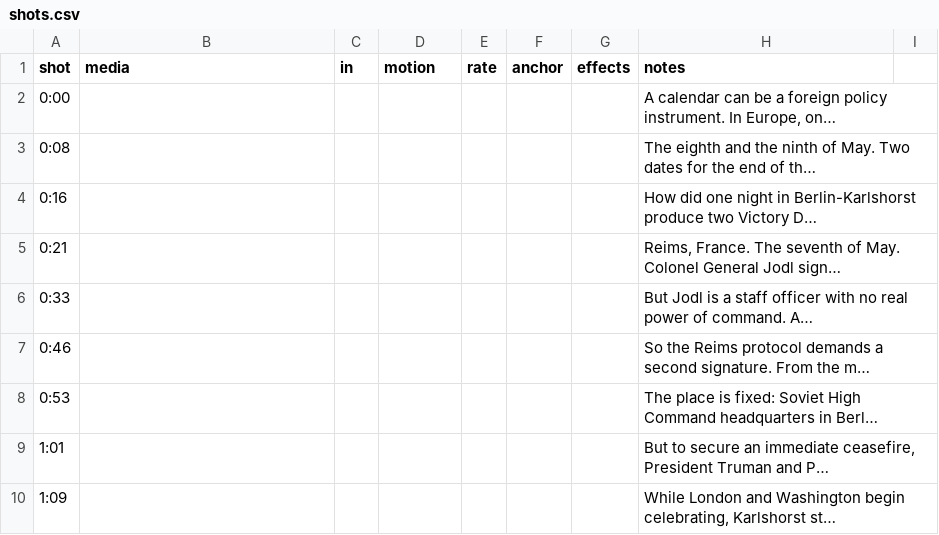
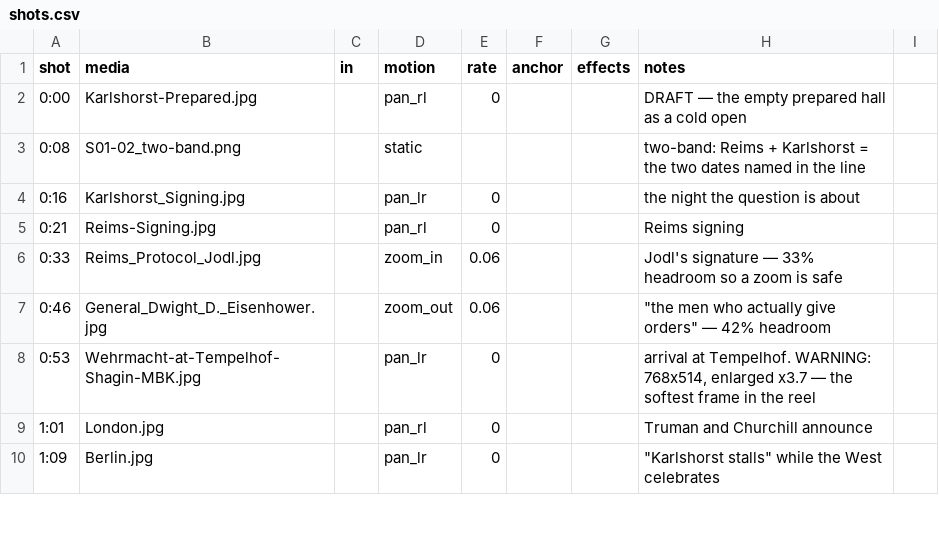
Before and after one commit to aleglutz/MemoActStudio, a CSV file: projects/legends_of_surrender/shots.csv, drawn as a sheet; only a part is shown; the diff covers the shown part only.

```diff
--- a/projects/legends_of_surrender/shots.csv
+++ b/projects/legends_of_surrender/shots.csv
@@ -1,10 +1,10 @@
 shot,media,in,motion,rate,anchor,effects,notes
-0:00,,,,,,,"A calendar can be a foreign policy instrument. In Europe, on…"
-0:08,,,,,,,The eighth and the ninth of May. Two dates for the end of th…
-0:16,,,,,,,How did one night in Berlin-Karlshorst produce two Victory D…
-0:21,,,,,,,"Reims, France. The seventh of May. Colonel General Jodl sign…"
-0:33,,,,,,,But Jodl is a staff officer with no real power of command. A…
-0:46,,,,,,,So the Reims protocol demands a second signature. From the m…
-0:53,,,,,,,The place is fixed: Soviet High Command headquarters in Berl…
-1:01,,,,,,,"But to secure an immediate ceasefire, President Truman and P…"
-1:09,,,,,,,"While London and Washington begin celebrating, Karlshorst st…"
+0:00,Karlshorst-Prepared.jpg,,pan_rl,0,,,DRAFT — the empty prepared hall as a cold open
+0:08,S01-02_two-band.png,,static,,,,"two-band: Reims + Karlshorst = the two dates named in the line"
+0:16,Karlshorst_Signing.jpg,,pan_lr,0,,,the night the question is about
+0:21,Reims-Signing.jpg,,pan_rl,0,,,Reims signing
+0:33,Reims_Protocol_Jodl.jpg,,zoom_in,0.06,,,Jodl's signature — 33% headroom so a zoom is safe
+0:46,General_Dwight_D._Eisenhower.jpg,,zoom_out,0.06,,,"""the men who actually give orders"" — 42% headroom"
+0:53,Wehrmacht-at-Tempelhof-Shagin-MBK.jpg,,pan_lr,0,,,"arrival at Tempelhof. WARNING: 768x514, enlarged x3.7 — the softest frame in the reel"
+1:01,London.jpg,,pan_rl,0,,,Truman and Churchill announce
+1:09,Berlin.jpg,,pan_lr,0,,,"""Karlshorst stalls"" while the West celebrates"
```
Also changed, not shown: 34 edited cells elsewhere in this file, 1 other file.
